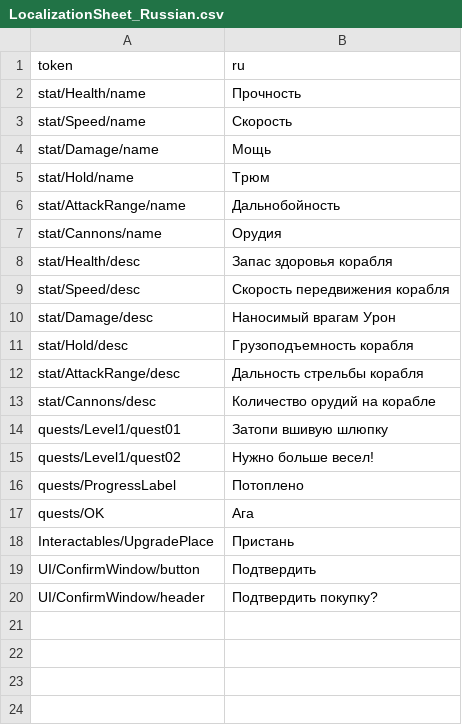
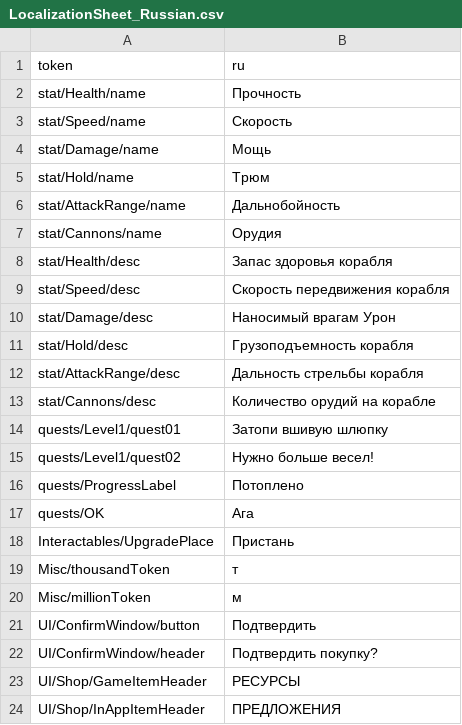
Before and after one commit to kriSasaki/Sea-Of-Pirates, a CSV file: Assets/_Project/Resources/Localization/LocalizationSheet_Russian.csv, drawn as a sheet.

```diff
--- a/Assets/_Project/Resources/Localization/LocalizationSheet_Russian.csv
+++ b/Assets/_Project/Resources/Localization/LocalizationSheet_Russian.csv
@@ -18,3 +18,7 @@ quests/OK,Ага
 Interactables/UpgradePlace,Пристань
+Misc/thousandToken,т
+Misc/millionToken,м
 UI/ConfirmWindow/button,Подтвердить
 UI/ConfirmWindow/header,Подтвердить покупку?
+UI/Shop/GameItemHeader,РЕСУРСЫ
+UI/Shop/InAppItemHeader,ПРЕДЛОЖЕНИЯ
```
Also changed, not shown: Assets/_Project/Resources/Localization/LocalizationSheet_English.csv, Assets/_Project/Resources/Localization/LocalizationSheet_Turkish.csv, 23 other files.
